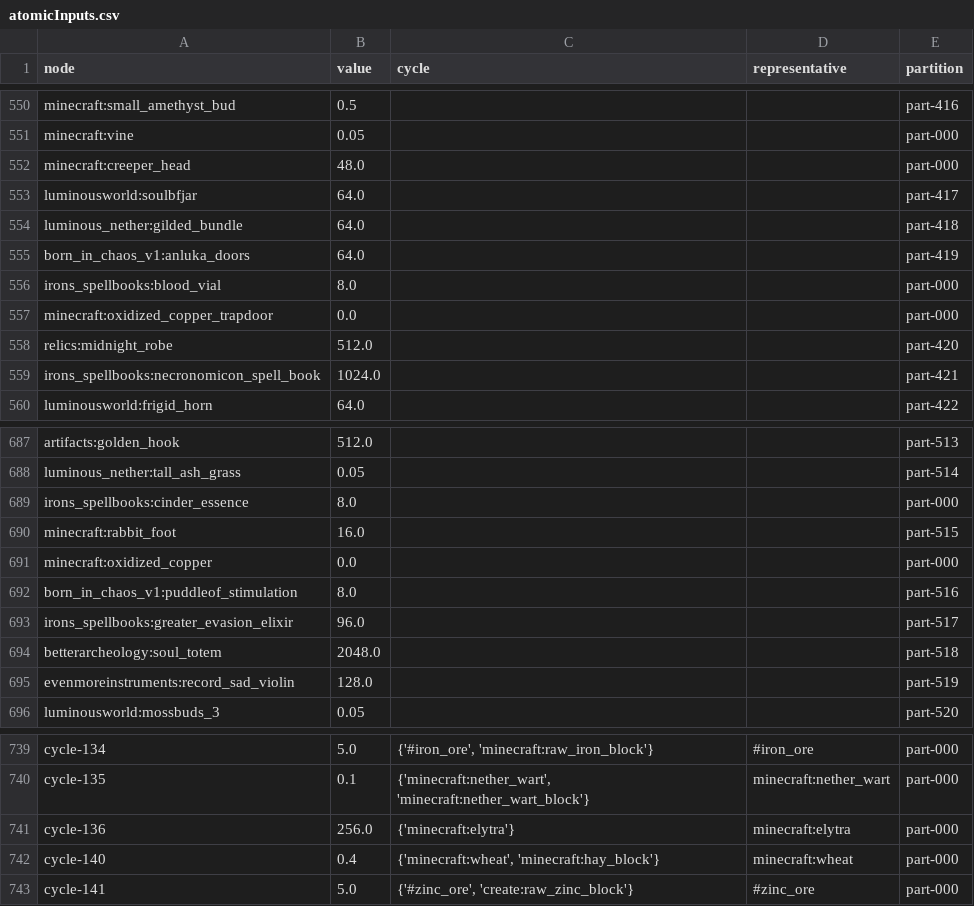
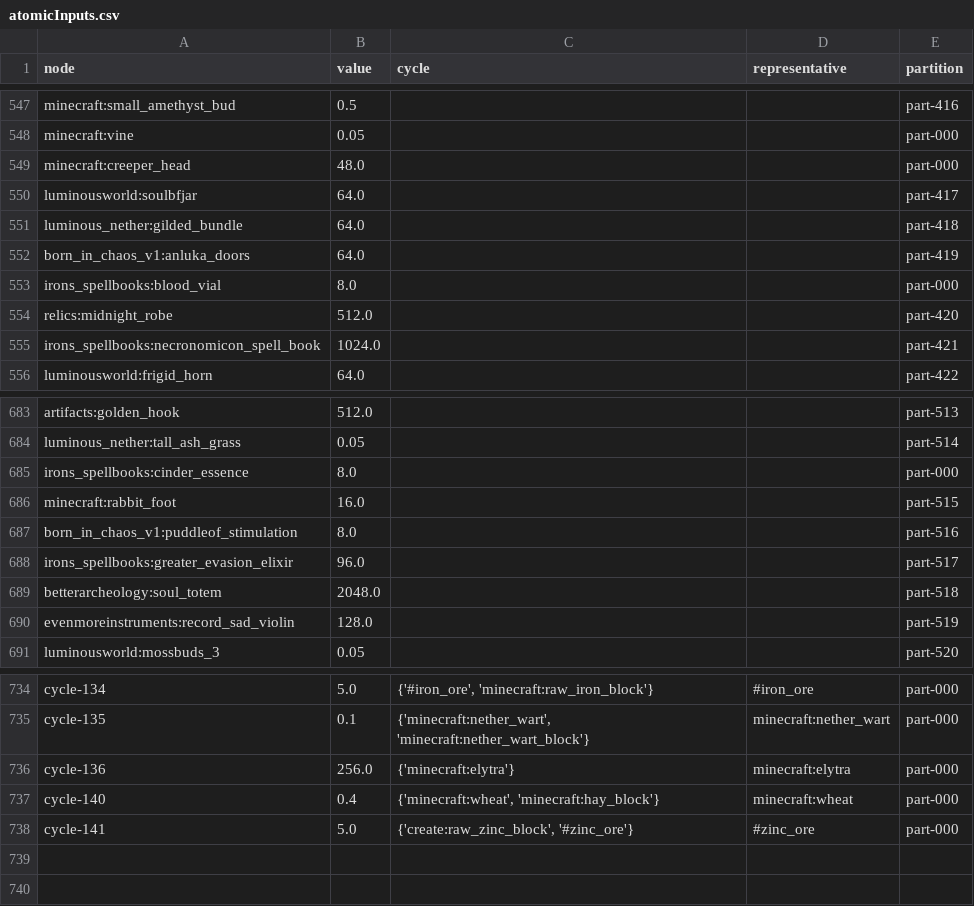
Before and after one commit to TimEpsilon/GraphStonksLand, a CSV file: config/atomicInputs.csv, drawn as a sheet; only a part is shown, gaps mark what is left out; the diff covers the shown part only.

```diff
--- a/config/atomicInputs.csv
+++ b/config/atomicInputs.csv
@@ -556,3 +553,2 @@ born_in_chaos_v1:anluka_doors,64.0,,,part-419
 irons_spellbooks:blood_vial,8.0,,,part-000
-minecraft:oxidized_copper_trapdoor,0.0,,,part-000
 relics:midnight_robe,512.0,,,part-420
@@ -690,3 +686,2 @@ irons_spellbooks:cinder_essence,8.0,,,part-000
 minecraft:rabbit_foot,16.0,,,part-515
-minecraft:oxidized_copper,0.0,,,part-000
 born_in_chaos_v1:puddleof_stimulation,8.0,,,part-516
@@ -742,2 +737,2 @@ cycle-136,256.0,{'minecraft:elytra'},minecraft:elytra,part-000
 cycle-140,0.4,"{'minecraft:wheat', 'minecraft:hay_block'}",minecraft:wheat,part-000
-cycle-141,5.0,"{'#zinc_ore', 'create:raw_zinc_block'}",#zinc_ore,part-000
+cycle-141,5.0,"{'create:raw_zinc_block', '#zinc_ore'}",#zinc_ore,part-000
```
Also changed, not shown: 3 removed rows and 18 edited cells elsewhere in this file, output.csv, 5 other files.
